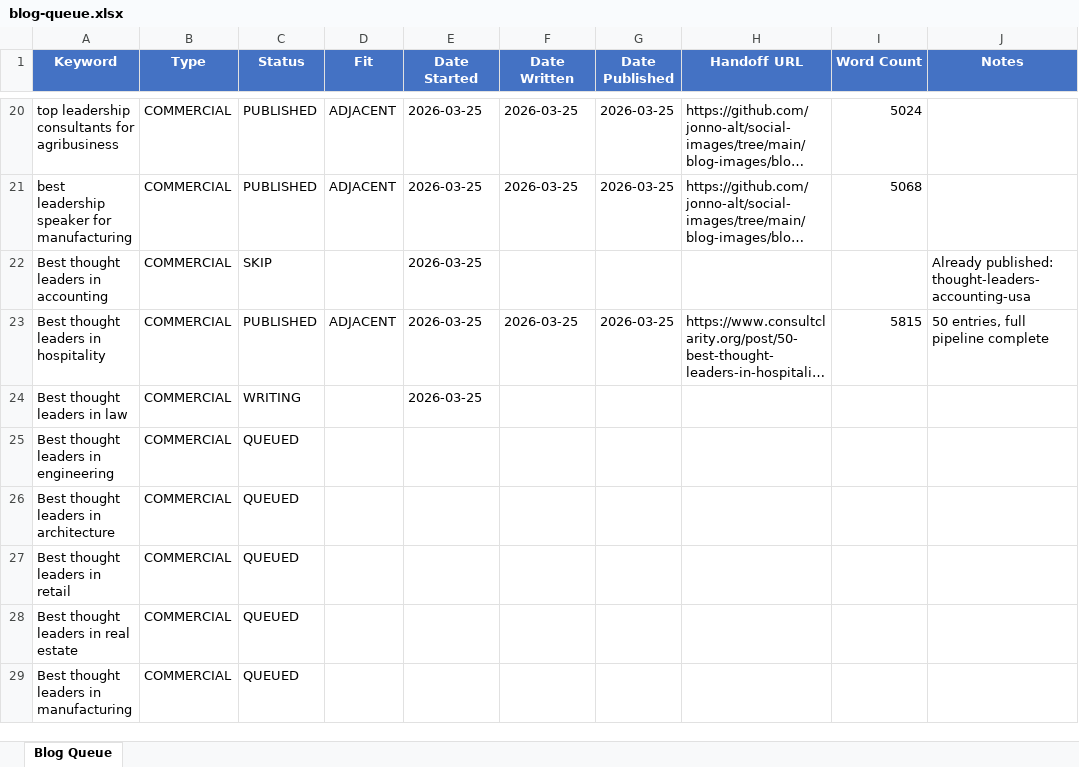
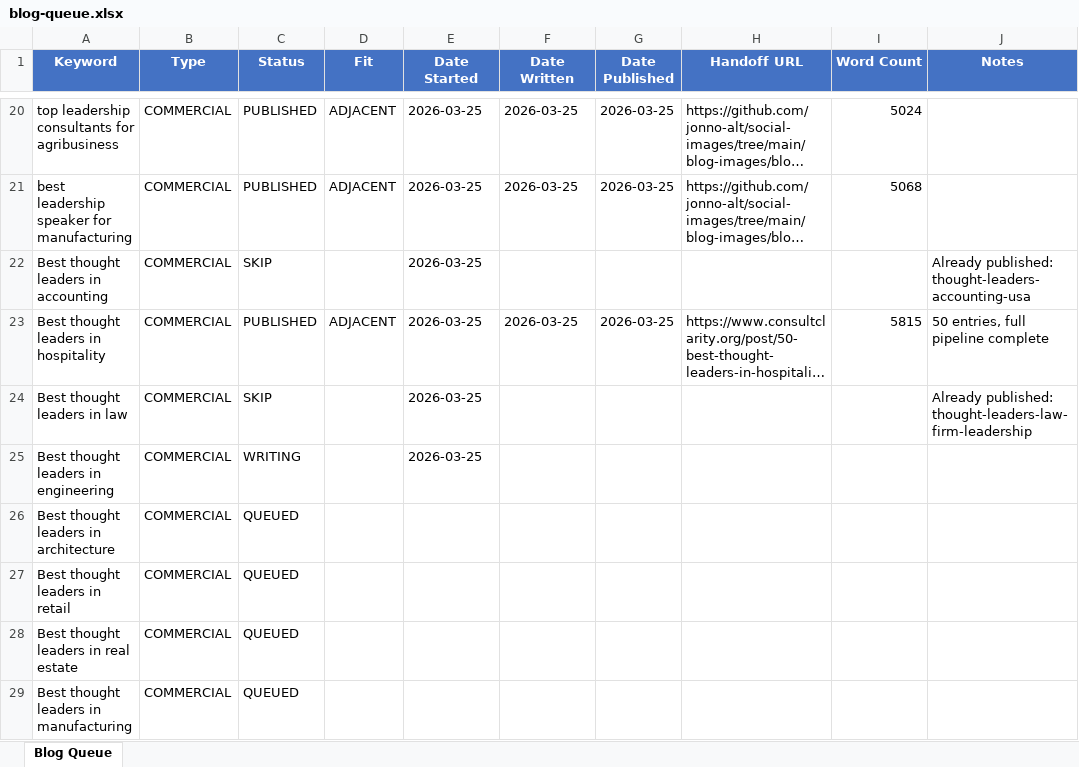
Before and after one commit to jonno-alt/social-images, an Excel workbook: blog-data/blog-queue.xlsx, sheet Blog Queue, drawn as a sheet; only a part is shown, gaps mark what is left out; long unchanged cells end in …; values as stored, in another font and other column widths than the file's, no borders; the diff names each change by its address in the sheet, - before the commit and + after, or states it on an @@ line.

Commit message:
Skip law (exists), pick engineering -> WRITING

```diff
--- a/blog-data/blog-queue.xlsx (sheet Blog Queue)
+++ b/blog-data/blog-queue.xlsx (sheet Blog Queue)
-C24 (Status): WRITING
+C24 (Status): SKIP
-J24 (Notes): (empty)
+J24 (Notes): Already published: thought-leaders-law-firm-leadership
-C25 (Status): QUEUED
+C25 (Status): WRITING
-E25 (Date Started): (empty)
+E25 (Date Started): 2026-03-25
```
